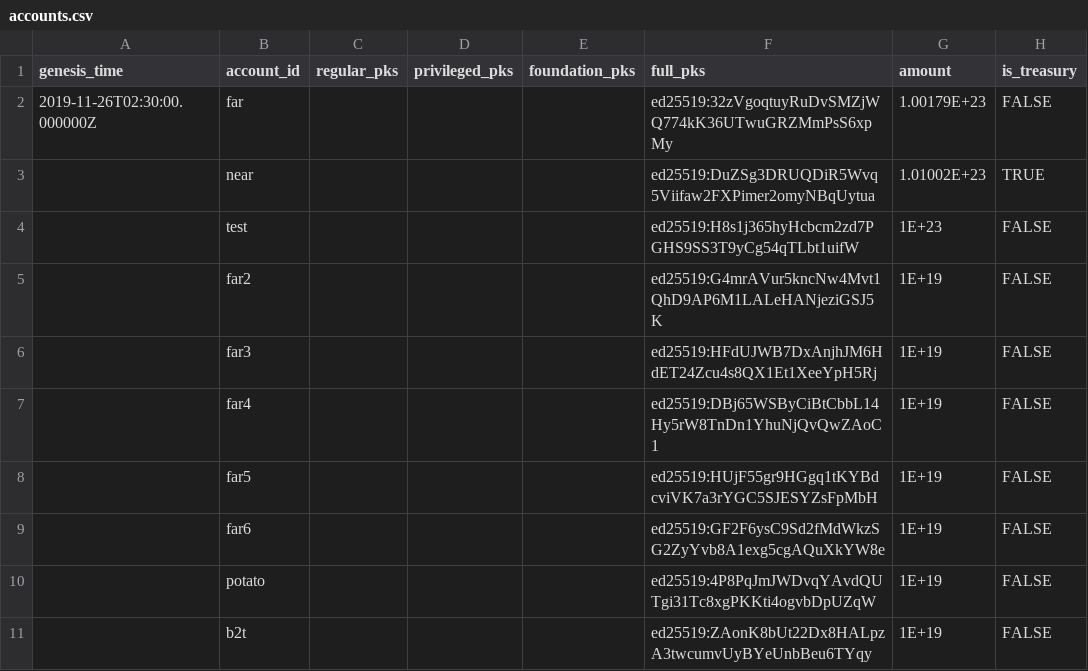
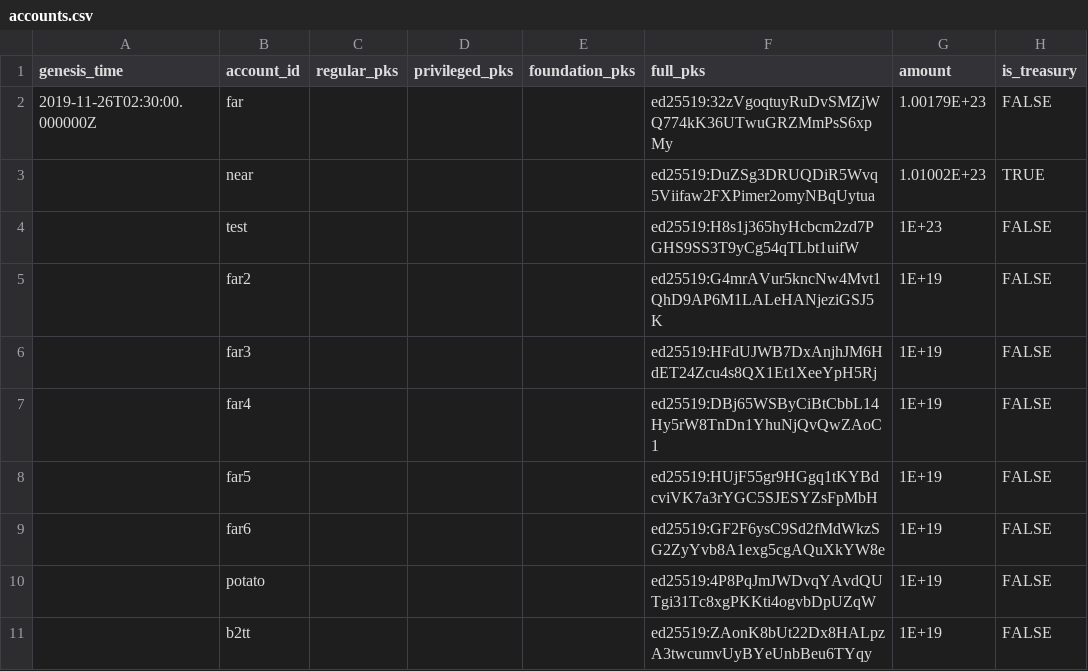
Before and after one commit to nearprotocol/stakewars, a CSV file: accounts.csv, drawn as a sheet; only a part is shown; the diff names each change by its address in the sheet, - before the commit and + after, or states it on an @@ line.

Commit message:
Update accounts.csv

```diff
--- a/accounts.csv
+++ b/accounts.csv
-B11 (account_id): b2t
+B11 (account_id): b2tt
```
